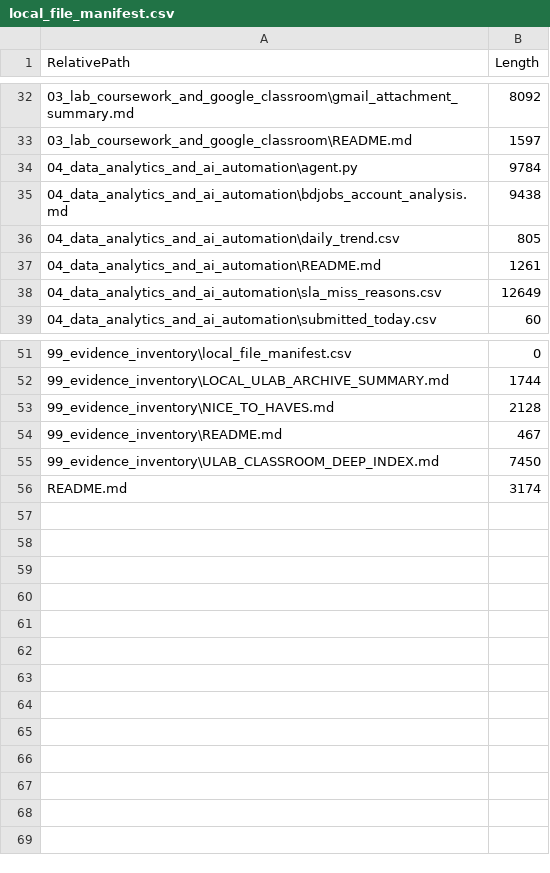
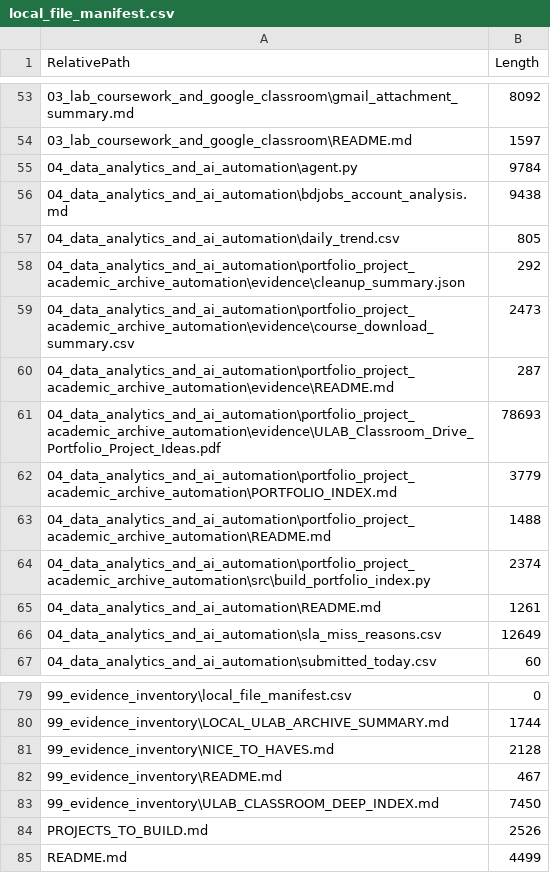
Before and after one commit to wanabe-engineer/sowrav-engineering-ai-data-portfolio, a CSV file: 99_evidence_inventory/local_file_manifest.csv, drawn as a sheet; only a part is shown, gaps mark what is left out; the diff covers the shown part only.

Commit message:
Create curated portfolio project folders

```diff
--- a/99_evidence_inventory/local_file_manifest.csv
+++ b/99_evidence_inventory/local_file_manifest.csv
@@ -36,2 +57,9 @@
 "04_data_analytics_and_ai_automation\daily_trend.csv","805"
+"04_data_analytics_and_ai_automation\portfolio_project_academic_archive_automation\evidence\cleanup_summary.json","292"
+"04_data_analytics_and_ai_automation\portfolio_project_academic_archive_automation\evidence\course_download_summary.csv","2473"
+"04_data_analytics_and_ai_automation\portfolio_project_academic_archive_automation\evidence\README.md","287"
+"04_data_analytics_and_ai_automation\portfolio_project_academic_archive_automation\evidence\ULAB_Classroom_Drive_Portfolio_Project_Ideas.pdf","78693"
+"04_data_analytics_and_ai_automation\portfolio_project_academic_archive_automation\PORTFOLIO_INDEX.md","3779"
+"04_data_analytics_and_ai_automation\portfolio_project_academic_archive_automation\README.md","1488"
+"04_data_analytics_and_ai_automation\portfolio_project_academic_archive_automation\src\build_portfolio_index.py","2374"
 "04_data_analytics_and_ai_automation\README.md","1261"
@@ -55,2 +83,3 @@
 "99_evidence_inventory\ULAB_CLASSROOM_DEEP_INDEX.md","7450"
-"README.md","3174"
+"PROJECTS_TO_BUILD.md","2526"
+"README.md","4499"
```
Also changed, not shown: 21 added rows elsewhere in this file, 30 other files.
